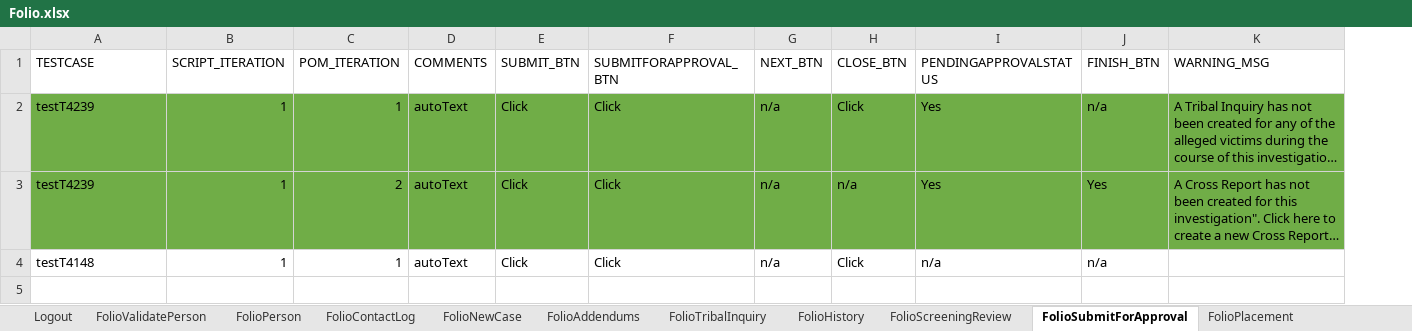
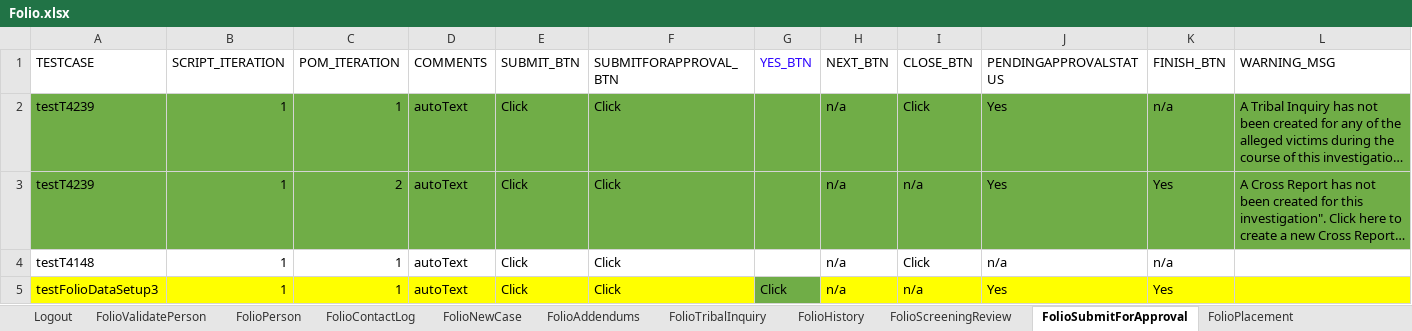
Before and after one commit to priya-singh4/POMExcelData, an Excel workbook: Folio.xlsx, sheet FolioSubmitForApproval, drawn as a sheet; only a part is shown; long unchanged cells end in …; values as stored, in another font and other column widths than the file's, no borders; rows hold the shown columns only; the diff names each change by its address in the sheet, - before the commit and + after, or states it on an @@ line.

```diff
--- a/Folio.xlsx (sheet FolioSubmitForApproval)
+++ b/Folio.xlsx (sheet FolioSubmitForApproval)
+column G (YES_BTN), empty
+row 5: testFolioDataSetup3 | 1 | 1 | autoText | Click | Click | Click | n/a | n/a | Yes | Yes
```
Also changed, not shown: sheet FolioContactLog, sheet FolioDetails, sheet FolioERR, sheet FolioChildLocations, sheet PlacementPreservationStrategy, sheet FolioChildLocationAbsences, 1 more sheet, other sheet tabs.
